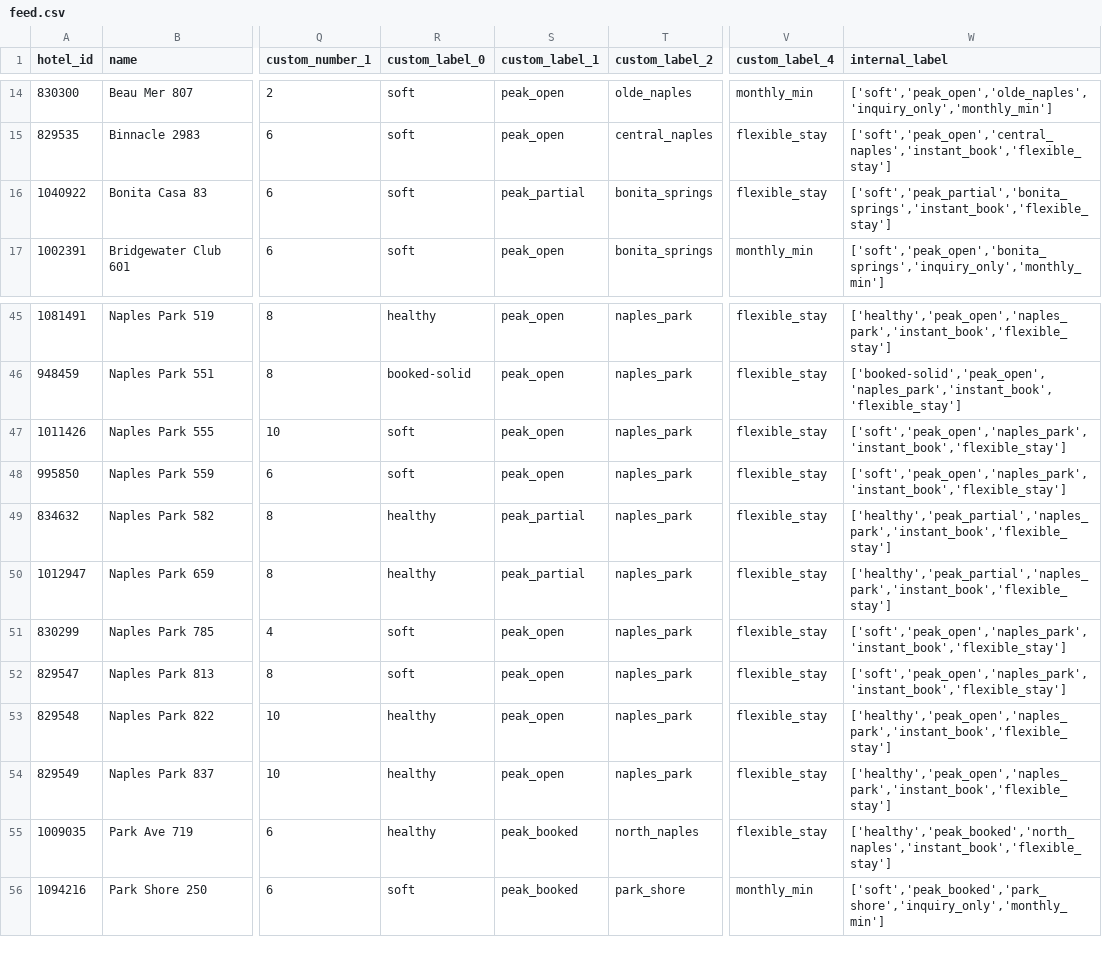
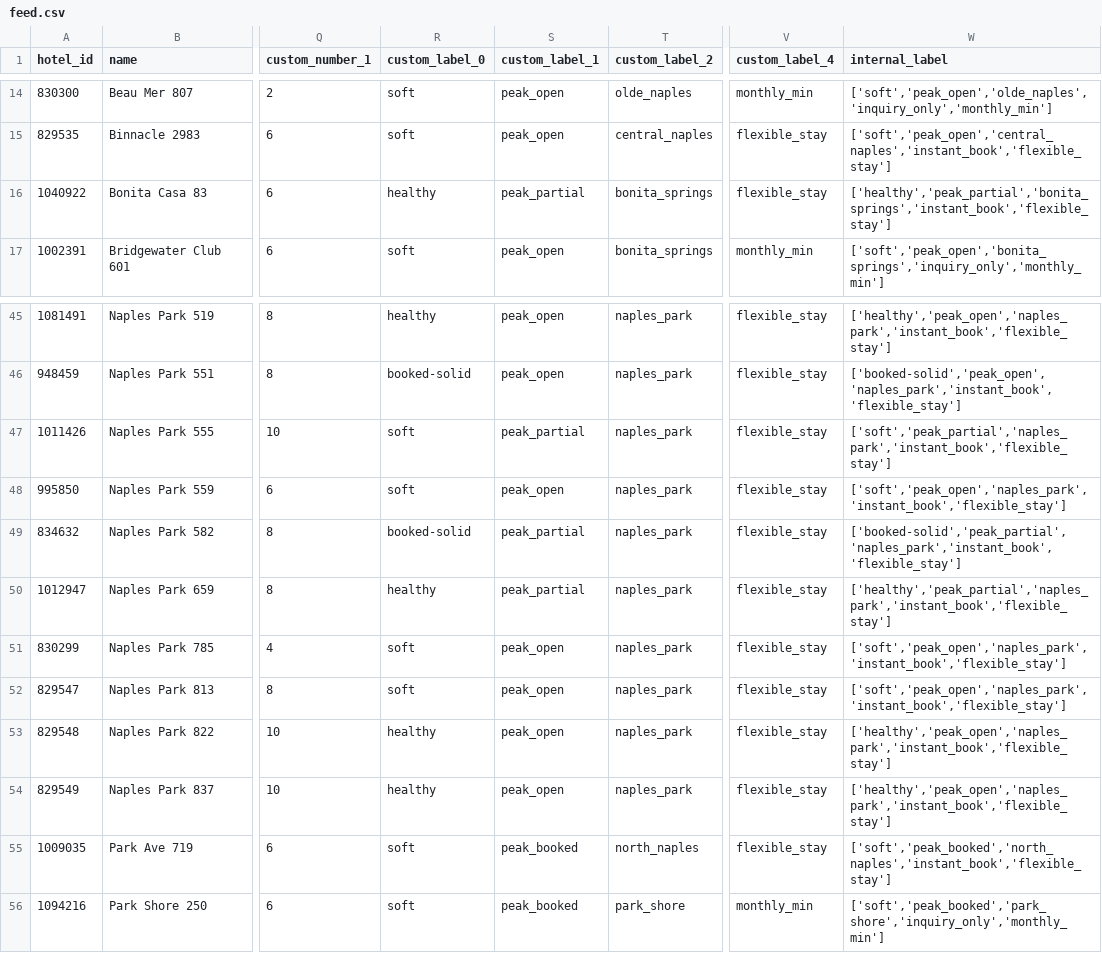
Before and after one commit to sjponsler41/nvpr-meta-feed, a CSV file: feed.csv, drawn as a sheet; only a part is shown, gaps mark what is left out; the diff names each change by its address in the sheet, - before the commit and + after, or states it on an @@ line.

Commit message:
Update feed 2026-07-30T16:15Z

```diff
--- a/feed.csv
+++ b/feed.csv
-R16 (custom_label_0): soft
+R16 (custom_label_0): healthy
-W16 (internal_label): ['soft','peak_partial','bonita_springs','instant_book','flexible_stay']
+W16 (internal_label): ['healthy','peak_partial','bonita_springs','instant_book','flexible_stay']
-S47 (custom_label_1): peak_open
+S47 (custom_label_1): peak_partial
-W47 (internal_label): ['soft','peak_open','naples_park','instant_book','flexible_stay']
+W47 (internal_label): ['soft','peak_partial','naples_park','instant_book','flexible_stay']
-R49 (custom_label_0): healthy
+R49 (custom_label_0): booked-solid
-W49 (internal_label): ['healthy','peak_partial','naples_park','instant_book','flexible_stay']
+W49 (internal_label): ['booked-solid','peak_partial','naples_park','instant_book','flexible_stay']
-R55 (custom_label_0): healthy
+R55 (custom_label_0): soft
-W55 (internal_label): ['healthy','peak_booked','north_naples','instant_book','flexible_stay']
+W55 (internal_label): ['soft','peak_booked','north_naples','instant_book','flexible_stay']
```
